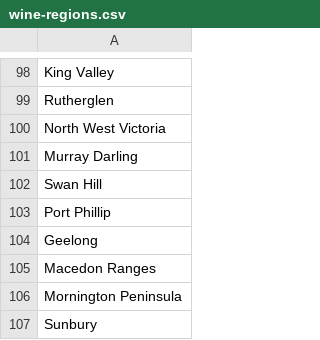
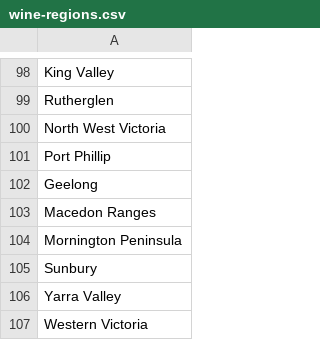
Before and after one commit to scottieboi/wines-web, a CSV file: remix-app/prisma/data/wine-regions.csv, drawn as a sheet; only a part is shown, gaps mark what is left out; the shorter side is filled out with more unchanged rows.

Commit message:
Finish adding autocomplete fields for vineyard and wine type

```diff
--- a/remix-app/prisma/data/wine-regions.csv
+++ b/remix-app/prisma/data/wine-regions.csv
@@ -100,4 +100,2 @@ Rutherglen
 North West Victoria
-Murray Darling
-Swan Hill
 Port Phillip
```
Also changed, not shown: 11 other files.
